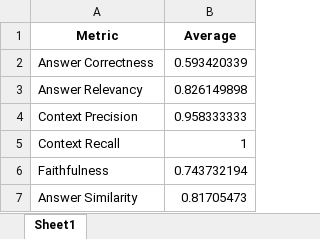
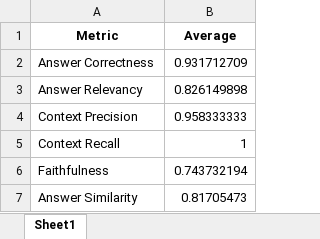
Before and after one commit to srdc/fhir-rag-med-interpret, an Excel workbook: docs/rag_execution_evaluation_results/new/sarcopenia-mxbai-embed-large-1200-100-4/ragas/sarcopenia_metrics.xlsx, sheet Sheet1, drawn as a sheet; values as stored, in another font and other column widths than the file's, no borders; the diff names each change by its address in the sheet, - before the commit and + after, or states it on an @@ line.

Commit message:
dementia and sarcopenia re run ragas

```diff
--- a/docs/rag_execution_evaluation_results/new/sarcopenia-mxbai-embed-large-1200-100-4/ragas/sarcopenia_metrics.xlsx (sheet Sheet1)
+++ b/docs/rag_execution_evaluation_results/new/sarcopenia-mxbai-embed-large-1200-100-4/ragas/sarcopenia_metrics.xlsx (sheet Sheet1)
-B2 (Average): 0.593420339
+B2 (Average): 0.931712709
```
Also changed, not shown: docs/rag_execution_evaluation_results/new/dementia-mxbai-embed-large-1200-100-4/ragas/dementia_metrics.xlsx, 4 other files.
